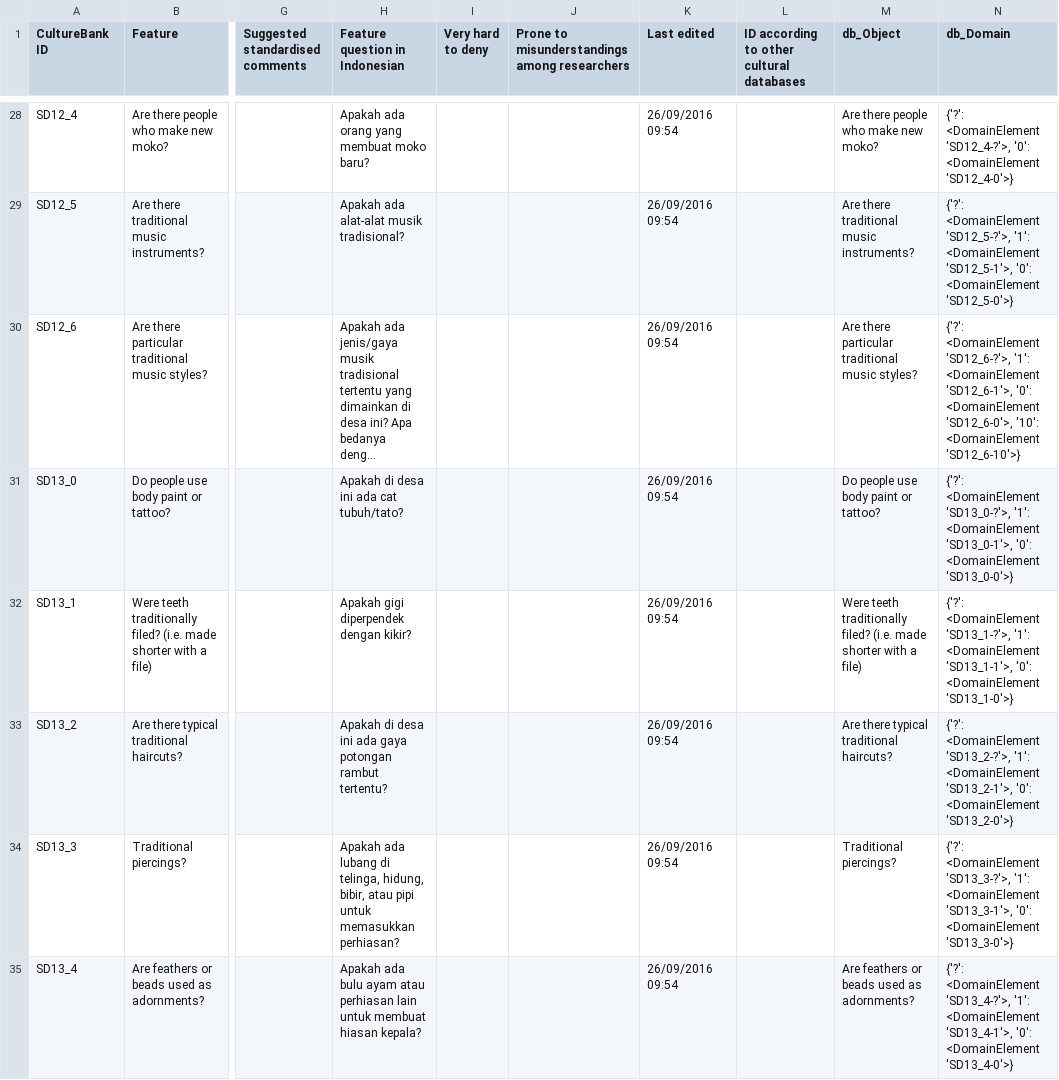
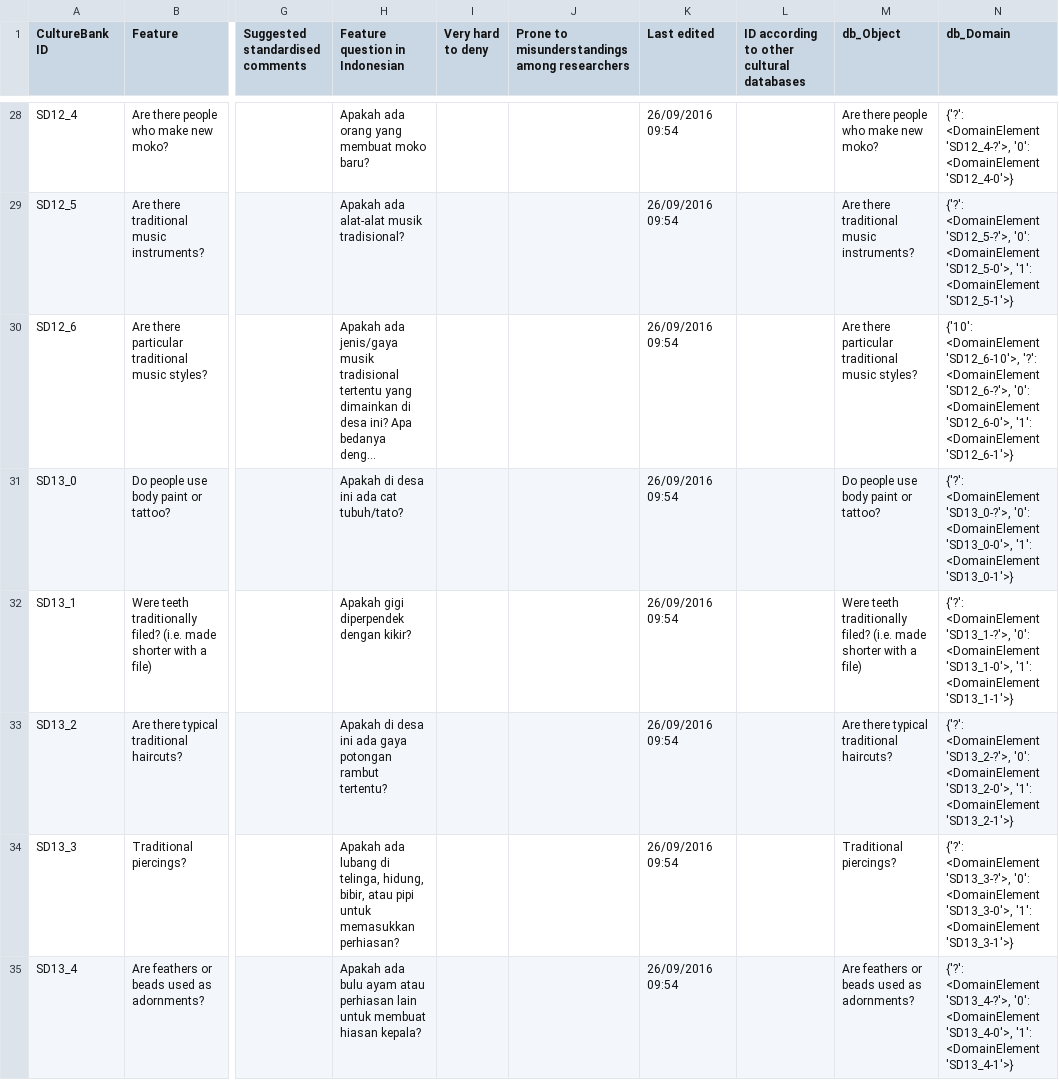
Before and after one commit to lessersunda/culturerumah-data, a TSV file: features_collaborative_sheet.tsv, drawn as a sheet; only a part is shown, gaps mark what is left out; long unchanged cells end in …; the diff covers the shown part only; the diff names each change by its address in the sheet, - before the commit and + after, or states it on an @@ line.

```diff
--- a/features_collaborative_sheet.tsv
+++ b/features_collaborative_sheet.tsv
-N29 (db_Domain): …<DomainElement 'SD12_5-?'>, '1': <DomainElement 'SD12_5-1'>, '0': <DomainElement 'SD12_5-0'>}
+N29 (db_Domain): …<DomainElement 'SD12_5-?'>, '0': <DomainElement 'SD12_5-0'>, '1': <DomainElement 'SD12_5-1'>}
-N30 (db_Domain): {'?': <DomainElement 'SD12_6-?'>, '1': <DomainElement 'SD12_6-1'>, '0': <DomainElement 'SD12_6-0'>, '10': <DomainElement 'SD12_6-10'>}
+N30 (db_Domain): {'10': <DomainElement 'SD12_6-10'>, '?': <DomainElement 'SD12_6-?'>, '0': <DomainElement 'SD12_6-0'>, '1': <DomainElement 'SD12_6-1'>}
-N31 (db_Domain): …<DomainElement 'SD13_0-?'>, '1': <DomainElement 'SD13_0-1'>, '0': <DomainElement 'SD13_0-0'>}
+N31 (db_Domain): …<DomainElement 'SD13_0-?'>, '0': <DomainElement 'SD13_0-0'>, '1': <DomainElement 'SD13_0-1'>}
-N32 (db_Domain): …<DomainElement 'SD13_1-?'>, '1': <DomainElement 'SD13_1-1'>, '0': <DomainElement 'SD13_1-0'>}
+N32 (db_Domain): …<DomainElement 'SD13_1-?'>, '0': <DomainElement 'SD13_1-0'>, '1': <DomainElement 'SD13_1-1'>}
-N33 (db_Domain): …<DomainElement 'SD13_2-?'>, '1': <DomainElement 'SD13_2-1'>, '0': <DomainElement 'SD13_2-0'>}
+N33 (db_Domain): …<DomainElement 'SD13_2-?'>, '0': <DomainElement 'SD13_2-0'>, '1': <DomainElement 'SD13_2-1'>}
-N34 (db_Domain): …<DomainElement 'SD13_3-?'>, '1': <DomainElement 'SD13_3-1'>, '0': <DomainElement 'SD13_3-0'>}
+N34 (db_Domain): …<DomainElement 'SD13_3-?'>, '0': <DomainElement 'SD13_3-0'>, '1': <DomainElement 'SD13_3-1'>}
-N35 (db_Domain): …<DomainElement 'SD13_4-?'>, '1': <DomainElement 'SD13_4-1'>, '0': <DomainElement 'SD13_4-0'>}
+N35 (db_Domain): …<DomainElement 'SD13_4-?'>, '0': <DomainElement 'SD13_4-0'>, '1': <DomainElement 'SD13_4-1'>}
```
Also changed, not shown: 101 edited cells elsewhere in this file, datasets/keda1252.tsv, datasets/lama1278.tsv, 19 other files.
